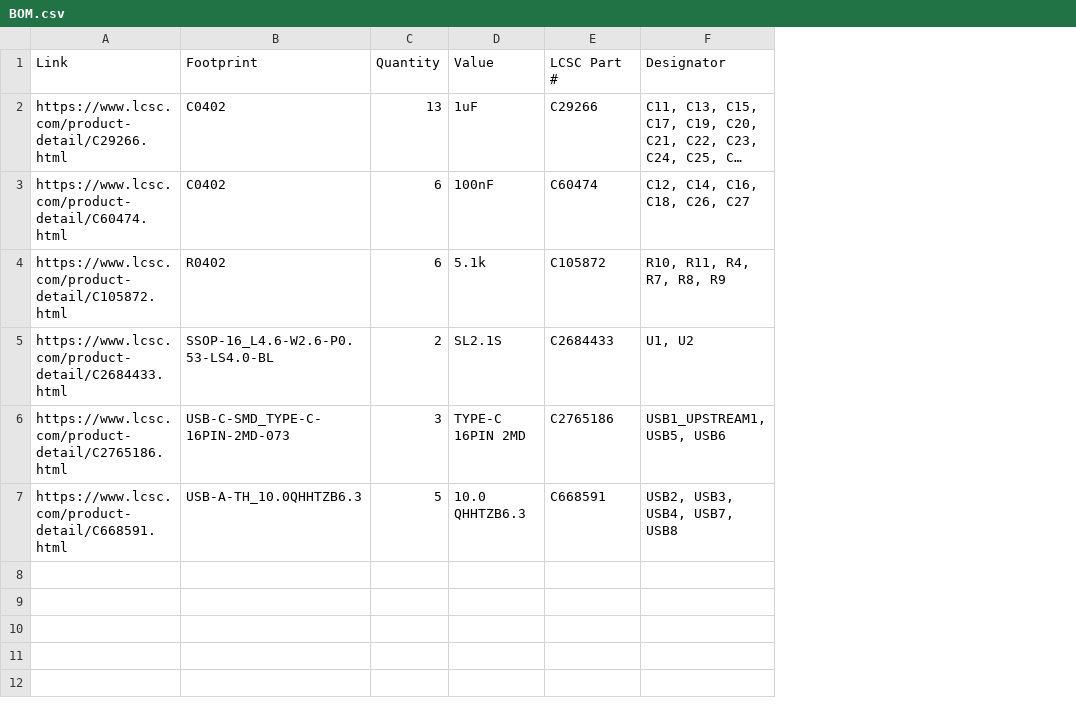
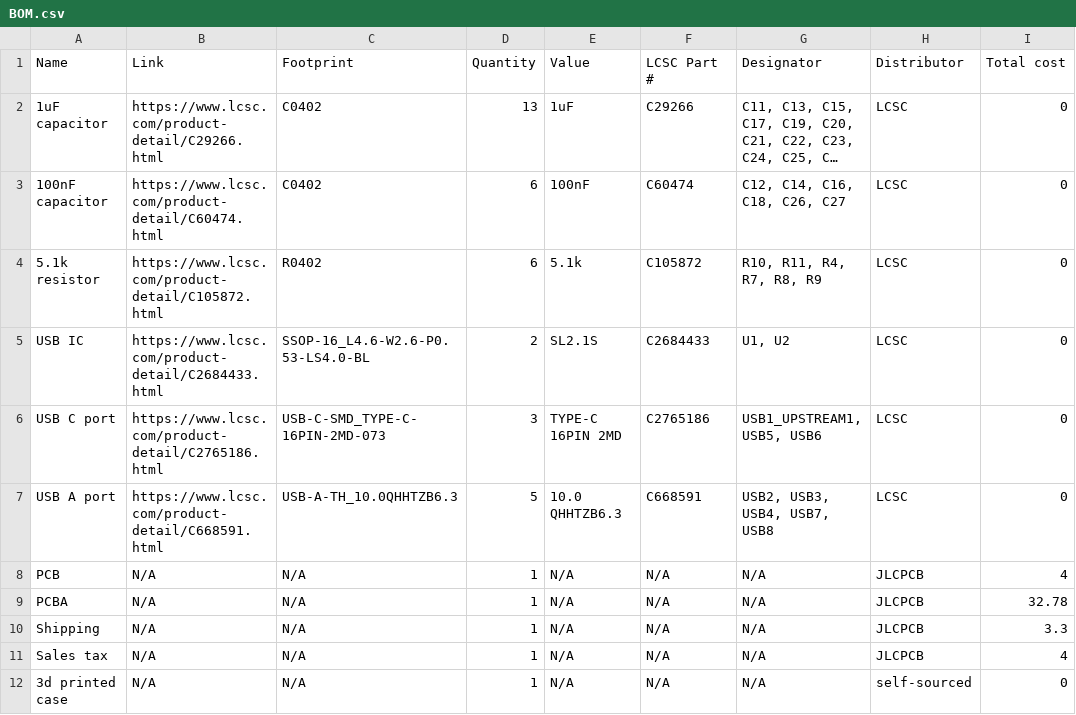
Before and after one commit to JBlitzar/uhub, a CSV file: BOM.csv, drawn as a sheet; long unchanged cells end in …; the diff names each change by its address in the sheet, - before the commit and + after, or states it on an @@ line.

```diff
--- a/BOM.csv
+++ b/BOM.csv
+column A (Name), rows 2-7: 1uF capacitor | 100nF capacitor | 5.1k resistor | USB IC | USB C port | USB A port
+column H (Distributor), rows 2-7: all LCSC
+column I (Total cost), rows 2-7: all 0
+row 8: PCB | N/A | N/A | 1 | N/A | N/A | N/A | JLCPCB | 4
+row 9: PCBA | N/A | N/A | 1 | N/A | N/A | N/A | JLCPCB | 32.78
+row 10: Shipping | N/A | N/A | 1 | N/A | N/A | N/A | JLCPCB | 3.3
+row 11: Sales tax | N/A | N/A | 1 | N/A | N/A | N/A | JLCPCB | 4
+row 12: 3d printed case | N/A | N/A | 1 | N/A | N/A | N/A | self-sourced | 0
```
Also changed, not shown: 1 other file.
